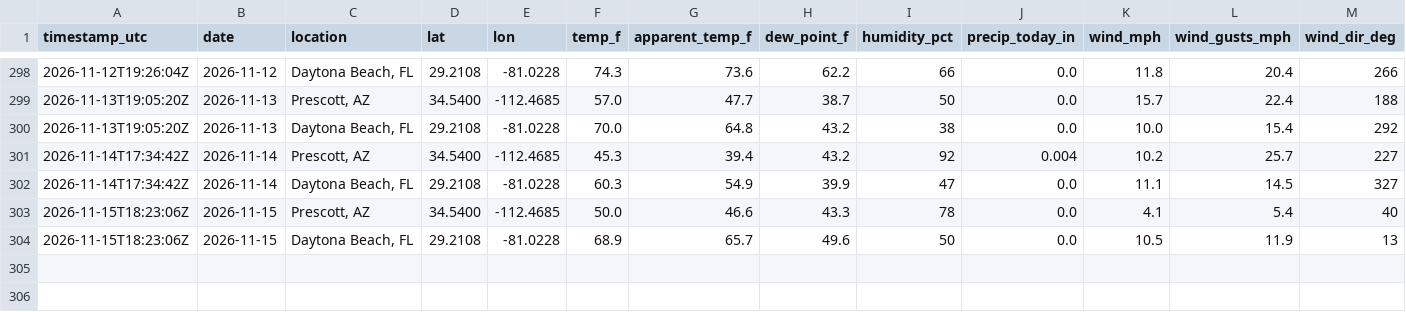
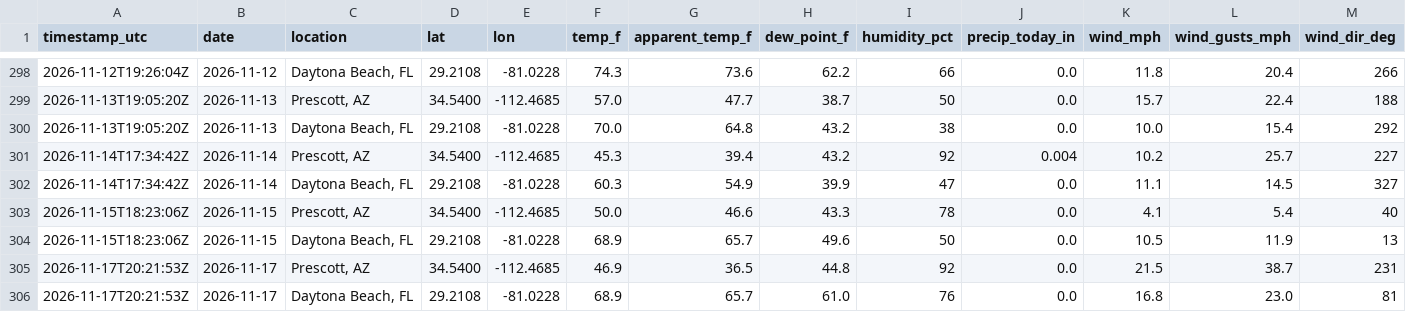
Before and after one commit to rmkenv/eweather, a CSV file: data/weather_log.csv, drawn as a sheet; only a part is shown, gaps mark what is left out; rows hold the shown columns only; the diff names each change by its address in the sheet, - before the commit and + after, or states it on an @@ line.

```diff
--- a/data/weather_log.csv
+++ b/data/weather_log.csv
+row 305: 2026-11-17T20:21:53Z | 2026-11-17 | Prescott, AZ | 34.5400 | -112.4685 | 46.9 | 36.5 | 44.8 | 92 | 0.0 | 21.5 | 38.7 | 231
+row 306: 2026-11-17T20:21:53Z | 2026-11-17 | Daytona Beach, FL | 29.2108 | -81.0228 | 68.9 | 65.7 | 61.0 | 76 | 0.0 | 16.8 | 23.0 | 81
```
